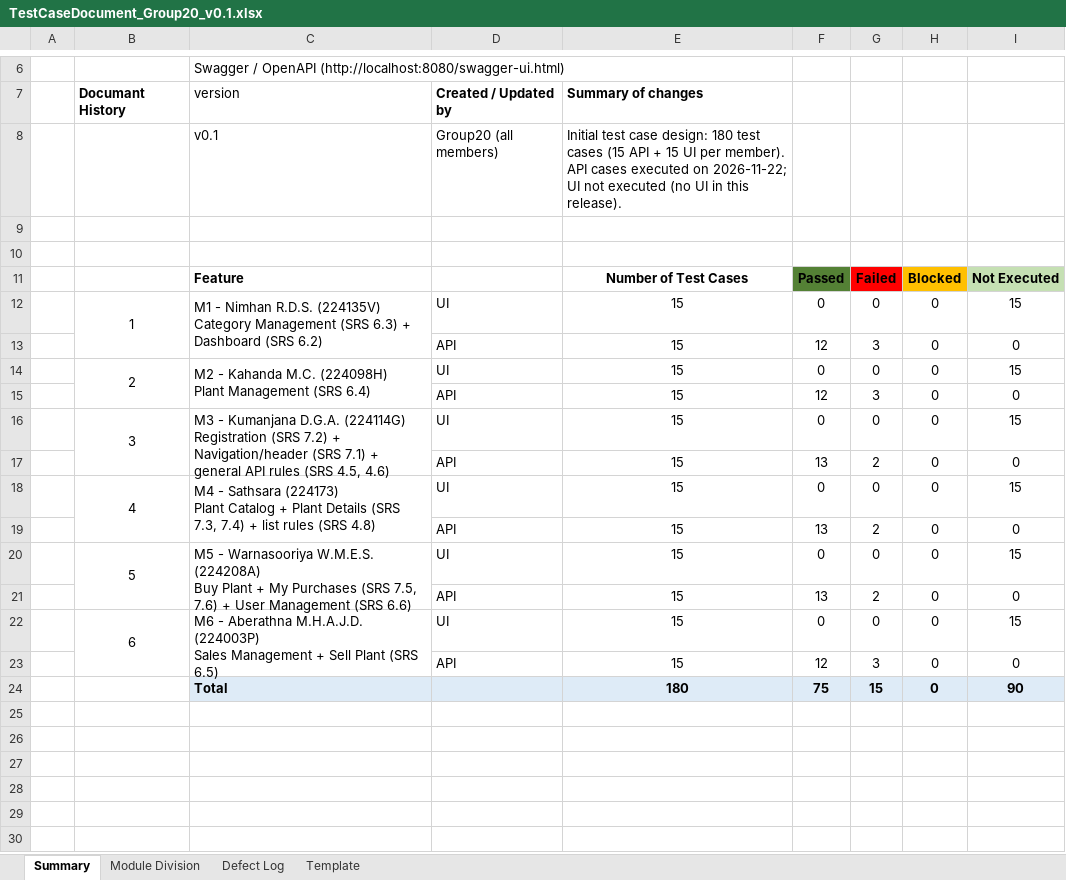
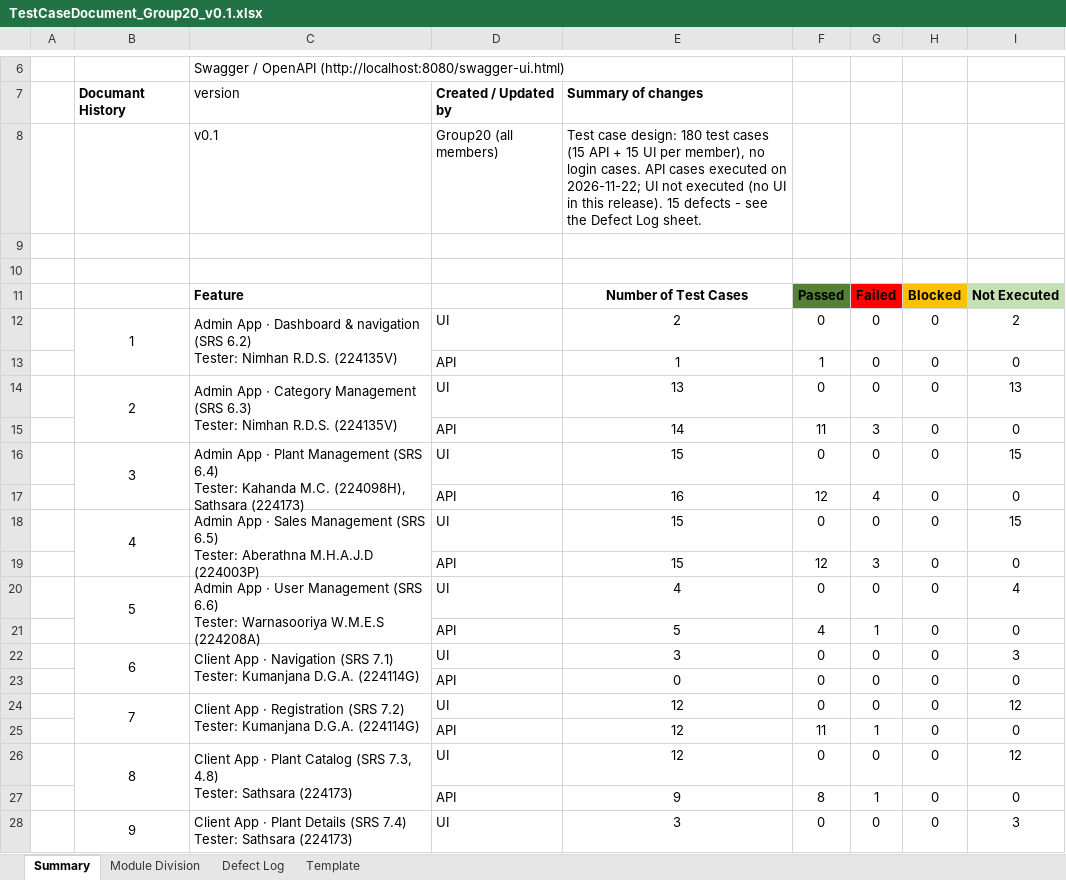
Before and after one commit to Kumanjanadga/IS4600_Group_Assignment, an Excel workbook: TestCaseDocument_Group20_v0.1.xlsx, sheet Summary, drawn as a sheet; only a part is shown, gaps mark what is left out; the shorter side is filled out with more unchanged rows; values as stored, in another font and other column widths than the file's, no borders; removed rows and columns are numbered as before the commit, all else as after; ↵ is a line break in a cell; the diff covers the shown part only; the diff names each change by its address in the sheet, - before the commit and + after, or states it on an @@ line.

```diff
--- a/TestCaseDocument_Group20_v0.1.xlsx (sheet Summary)
+++ b/TestCaseDocument_Group20_v0.1.xlsx (sheet Summary)
-E8: Initial test case design: 180 test cases (15 API + 15 UI per member). API cases executed on 2026-11-22; UI not executed (no UI in this release).
+E8: Test case design: 180 test cases (15 API + 15 UI per member), no login cases. API cases executed on 2026-11-22; UI not executed (no UI in this release). 15 defects - see the Defect Log sheet.
+row 12:  | 1 | Admin App · Dashboard & navigation (SRS 6.2) ↵ Tester: Nimhan R.D.S. (224135V) | UI | 2 | 0 | 0 | 0 | 2
+row 13:  |  |  | API | 1 | 1 | 0 | 0 | 0
+row 14:  | 2 | Admin App · Category Management (SRS 6.3) ↵ Tester: Nimhan R.D.S. (224135V) | UI | 13 | 0 | 0 | 0 | 13
+row 15:  |  |  | API | 14 | 11 | 3 | 0 | 0
+row 16:  | 3 | Admin App · Plant Management (SRS 6.4) ↵ Tester: Kahanda M.C. (224098H), Sathsara (224173) | UI | 15 | 0 | 0 | 0 | 15
+row 17:  |  |  | API | 16 | 12 | 4 | 0 | 0
-B18: 1
+B18: 4
-C18: M1 - Nimhan R.D.S. (224135V) ↵ Category Management (SRS 6.3) + Dashboard (SRS 6.2)
+C18: Admin App · Sales Management (SRS 6.5) ↵ Tester: Aberathna M.H.A.J.D (224003P)
-row 14:  | 2 | M2 - Kahanda M.C. (224098H) ↵ Plant Management (SRS 6.4) | UI | 15 | 0 | 0 | 0 | 15
-row 15:  |  |  | API | 15 | 12 | 3 | 0 | 0
-row 16:  | 3 | M3 - Kumanjana D.G.A. (224114G) ↵ Registration (SRS 7.2) + Navigation/header (SRS 7.1) + general API rules (SRS 4.5, 4.6) | UI | 15 | 0 | 0 | 0 | 15
-row 17:  |  |  | API | 15 | 13 | 2 | 0 | 0
-row 18:  | 4 | M4 - Sathsara (224173) ↵ Plant Catalog + Plant Details (SRS 7.3, 7.4) + list rules (SRS 4.8) | UI | 15 | 0 | 0 | 0 | 15
-row 19:  |  |  | API | 15 | 13 | 2 | 0 | 0
-C20: M5 - Warnasooriya W.M.E.S. (224208A) ↵ Buy Plant + My Purchases (SRS 7.5, 7.6) + User Management (SRS 6.6)
+C20: Admin App · User Management (SRS 6.6) ↵ Tester: Warnasooriya W.M.E.S (224208A)
-E20: 15
+E20: 4
-I20: 15
+I20: 4
-E21: 15
+E21: 5
-F21: 13
+F21: 4
-G21: 2
+G21: 1
-C22: M6 - Aberathna M.H.A.J.D. (224003P) ↵ Sales Management + Sell Plant (SRS 6.5)
+C22: Client App · Navigation (SRS 7.1) ↵ Tester: Kumanjana D.G.A. (224114G)
-E22: 15
+E22: 3
-I22: 15
+I22: 3
-E23: 15
+E23: 0
-F23: 12
+F23: 0
-G23: 3
+G23: 0
+row 24:  | 7 | Client App · Registration (SRS 7.2) ↵ Tester: Kumanjana D.G.A. (224114G) | UI | 12 | 0 | 0 | 0 | 12
+row 25:  |  |  | API | 12 | 11 | 1 | 0 | 0
+row 26:  | 8 | Client App · Plant Catalog (SRS 7.3, 4.8) ↵ Tester: Sathsara (224173) | UI | 12 | 0 | 0 | 0 | 12
+row 27:  |  |  | API | 9 | 8 | 1 | 0 | 0
+row 28:  | 9 | Client App · Plant Details (SRS 7.4) ↵ Tester: Sathsara (224173) | UI | 3 | 0 | 0 | 0 | 3
```
Also changed, not shown: 7 added rows elsewhere in this sheet, sheet Template, sheet Module Division, sheet Defect Log, formulas that keep their value, 13 other files.
